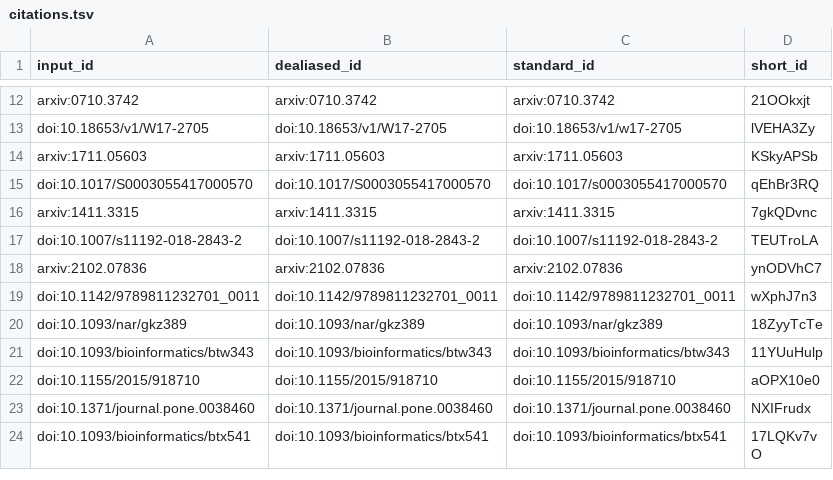
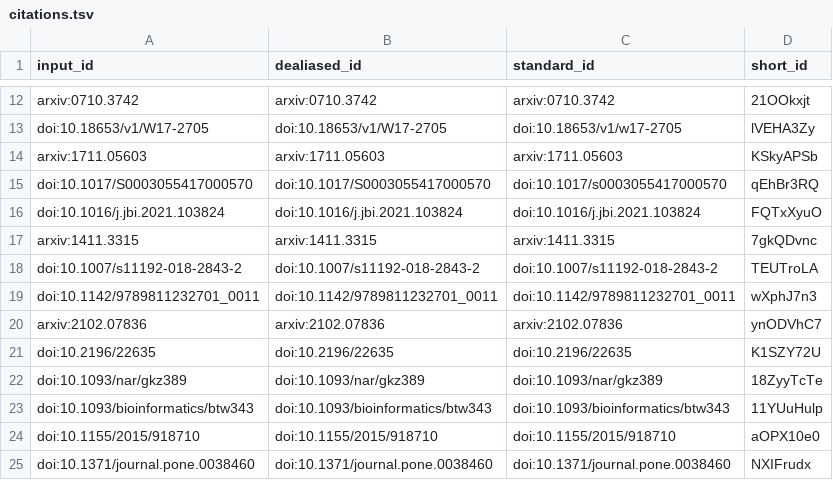
Before and after one commit to greenelab/word_lapse_manuscript, a TSV file: citations.tsv, drawn as a sheet; only a part is shown, gaps mark what is left out; the shorter side is filled out with more unchanged rows.

```diff
--- a/citations.tsv
+++ b/citations.tsv
@@ -15,6 +15,8 @@ arxiv:1711.05603	arxiv:1711.05603	arxiv:1711.05603	KSkyAPSb
 doi:10.1017/S0003055417000570	doi:10.1017/S0003055417000570	doi:10.1017/s0003055417000570	qEhBr3RQ
+doi:10.1016/j.jbi.2021.103824	doi:10.1016/j.jbi.2021.103824	doi:10.1016/j.jbi.2021.103824	FQTxXyuO
 arxiv:1411.3315	arxiv:1411.3315	arxiv:1411.3315	7gkQDvnc
 doi:10.1007/s11192-018-2843-2	doi:10.1007/s11192-018-2843-2	doi:10.1007/s11192-018-2843-2	TEUTroLA
+doi:10.1142/9789811232701_0011	doi:10.1142/9789811232701_0011	doi:10.1142/9789811232701_0011	wXphJ7n3
 arxiv:2102.07836	arxiv:2102.07836	arxiv:2102.07836	ynODVhC7
-doi:10.1142/9789811232701_0011	doi:10.1142/9789811232701_0011	doi:10.1142/9789811232701_0011	wXphJ7n3
+doi:10.2196/22635	doi:10.2196/22635	doi:10.2196/22635	K1SZY72U
 doi:10.1093/nar/gkz389	doi:10.1093/nar/gkz389	doi:10.1093/nar/gkz389	18ZyyTcTe
```
Also changed, not shown: 7 other files.
